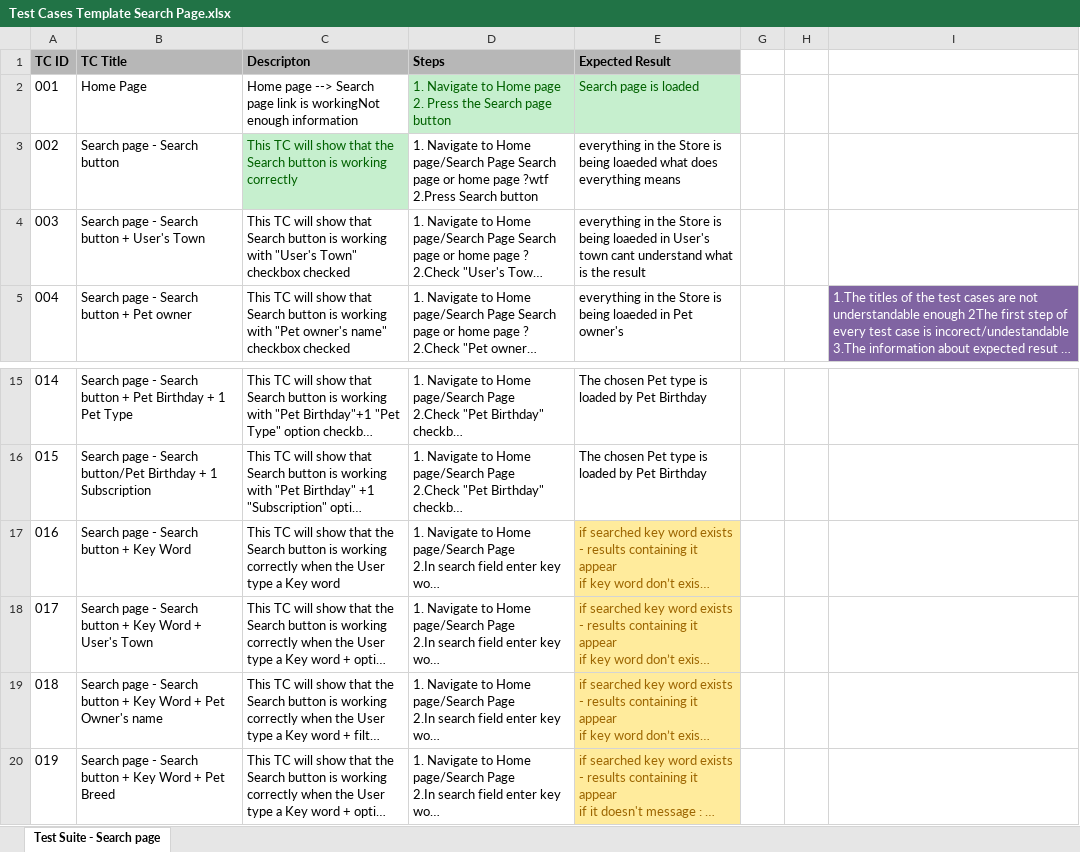
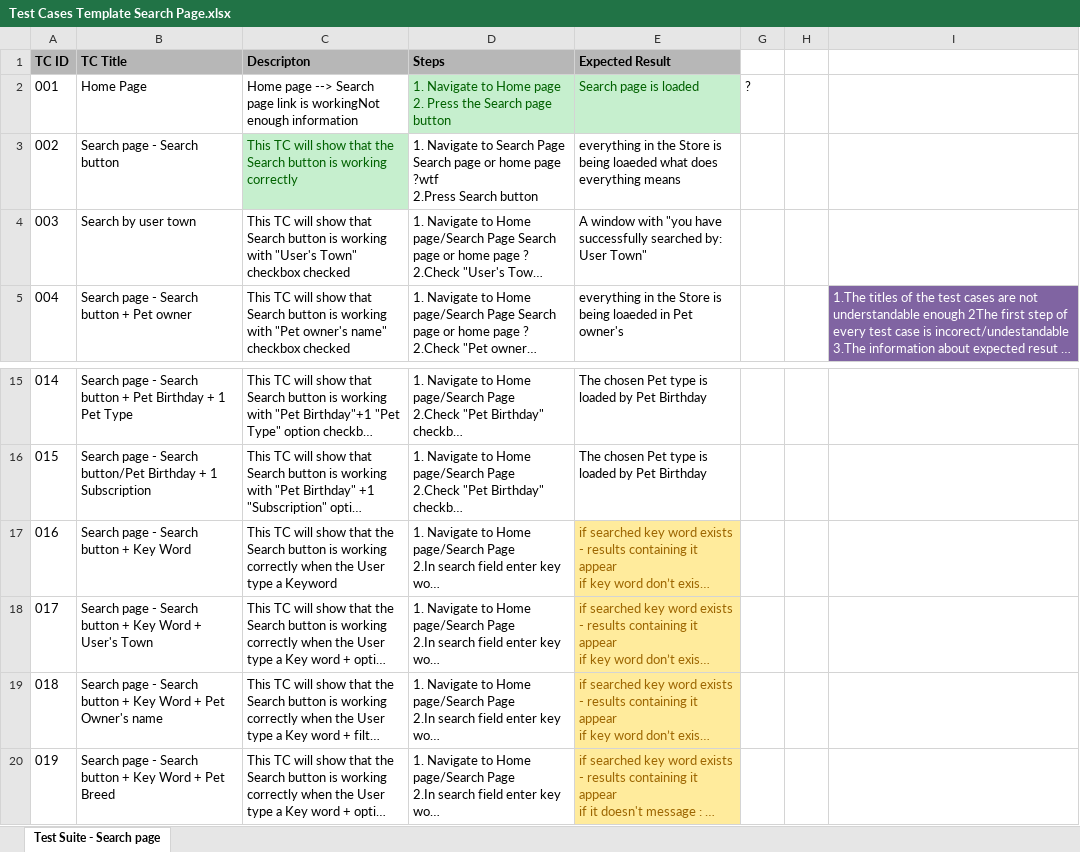
Before and after one commit to rosko89/PetStoreTestingTask, an Excel workbook: Test Cases Template Search Page.xlsx, sheet Test Suite - Search page, drawn as a sheet; only a part is shown, gaps mark what is left out; long unchanged cells end in …; values as stored, in another font and other column widths than the file's, no borders; the diff names each change by its address in the sheet, - before the commit and + after, or states it on an @@ line.

```diff
--- a/Test Cases Template Search Page.xlsx (sheet Test Suite - Search page)
+++ b/Test Cases Template Search Page.xlsx (sheet Test Suite - Search page)
-G2: (empty)
+G2: ?
-D3 (Steps): …Navigate to Home page/Search Page Search…
+D3 (Steps): …Navigate to Search Page Search…
-B4 (TC Title): Search page - Search button + User's Town
+B4 (TC Title): Search by user town
-E4 (Expected Result): everything in the Store is being loaeded in User's town cant understand what is the result
+E4 (Expected Result): A window with "you have successfully searched by: User Town"
-C17 (Descripton): …type a Key word
+C17 (Descripton): …type a Keyword
```
Also changed, not shown: Test Cases Pet registration v2y.xlsx, Test Cases User Registration.xlsx.
